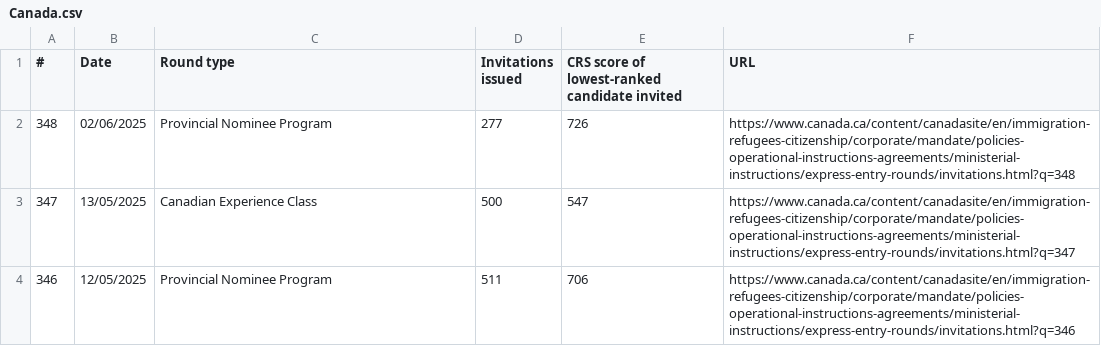
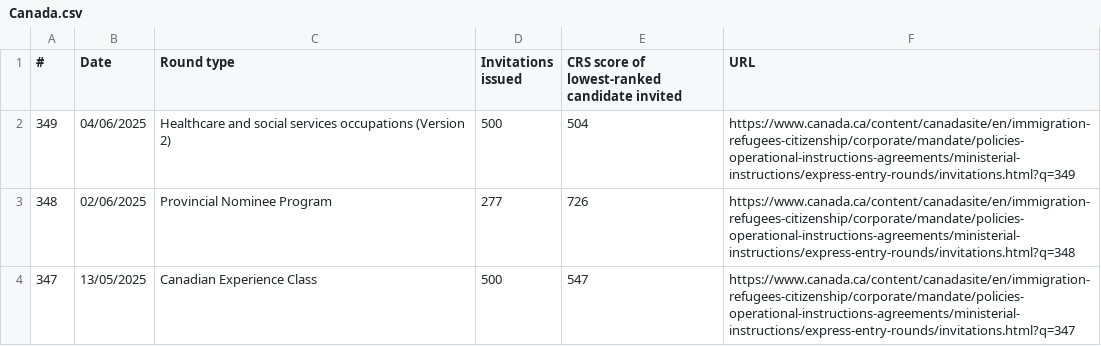
Before and after one commit to alejopachons/ExpressEntryCanada, a CSV file: Canada.csv, drawn as a sheet; only a part is shown; the shorter side is filled out with more unchanged rows.

Commit message:
updated

```diff
--- a/Canada.csv
+++ b/Canada.csv
@@ -1,2 +1,3 @@
 #;Date;Round type;Invitations issued;CRS score of lowest-ranked candidate invited;URL
+349;04/06/2025;Healthcare and social services occupations (Version 2);500;504;https://www.canada.ca/content/canadasite/en/immigration-refugees-citizenship/corporate/mandate/policies-operational-instructions-agreements/ministerial-instructions/express-entry-rounds/invitations.html?q=349
 348;02/06/2025;Provincial Nominee Program;277;726;https://www.canada.ca/content/canadasite/en/immigration-refugees-citizenship/corporate/mandate/policies-operational-instructions-agreements/ministerial-instructions/express-entry-rounds/invitations.html?q=348
```
